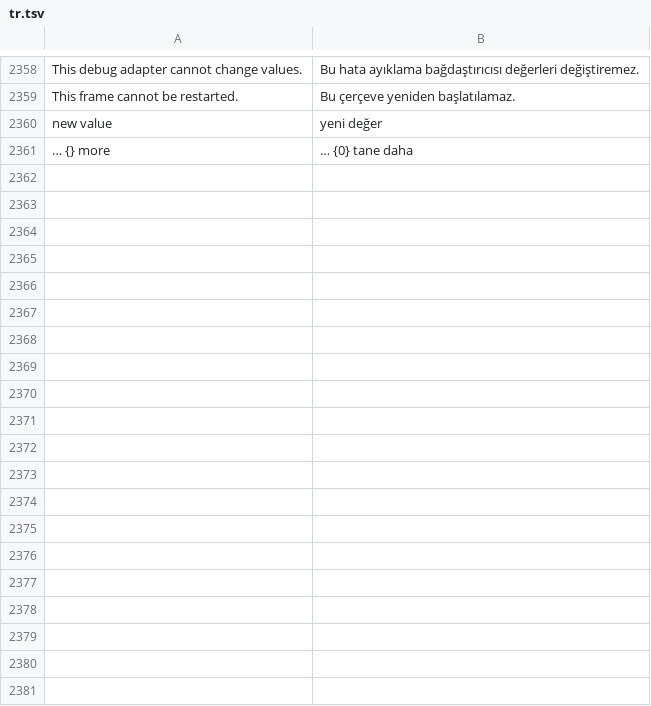
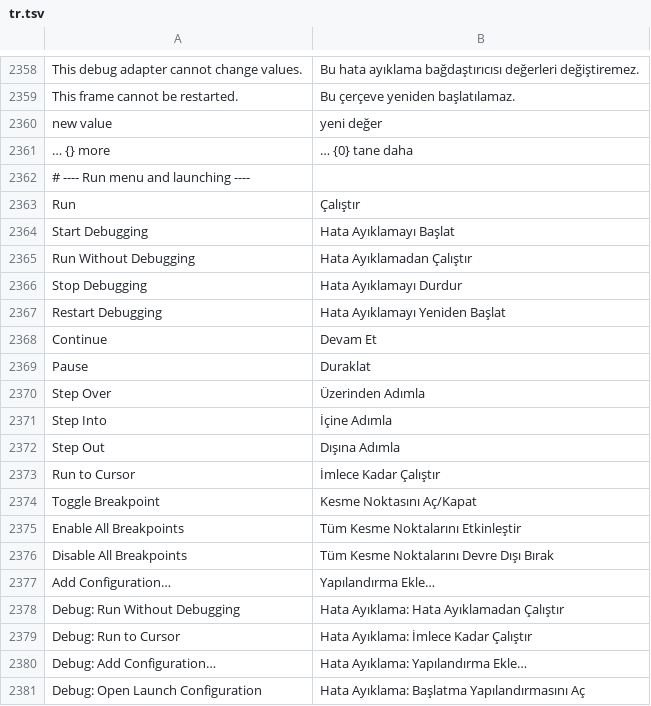
Before and after one commit to doancan/codeyard, a TSV file: crates/app/locales/tr.tsv, drawn as a sheet; only a part is shown, gaps mark what is left out; the diff covers the shown part only.

Commit message:
feat(debug): run without debugging, run to cursor, compounds, inputs and a Run menu
- Run Without Debugging (Ctrl+F5) starts the configuration with noDebug
  and sends no breakpoints.
- Run to Cursor continues to the cursor's line (or starts and stops
  there) with a temporary breakpoint that is never listed or saved.
- Compounds in the launch file start several configurations together;
  their preLaunchTask runs once, and with stopAll stopping one stops all.
- ${input:...} values are asked for before a start: promptString as a
  text prompt, pickString as a list. Command inputs are refused rather
  than run.
- postDebugTask runs in a terminal when the session ends.
- Debug: Add Configuration... offers templates for native, Go, Python,
  Node and custom adapters and adds the one picked to the launch file,
  keeping its comments; the file is created when missing.
- An adapter that asks to run the program in a terminal (console:
  integratedTerminal) gets one: the command runs in a new terminal, in
  plain sight.
- A Run menu gathers starting, stepping, breakpoints and configurations.

```diff
--- a/crates/app/locales/tr.tsv
+++ b/crates/app/locales/tr.tsv
@@ -2361 +2361,21 @@ new value	yeni değer
 … {} more	… {0} tane daha
+# ---- Run menu and launching ----
+Run	Çalıştır
+Start Debugging	Hata Ayıklamayı Başlat
+Run Without Debugging	Hata Ayıklamadan Çalıştır
+Stop Debugging	Hata Ayıklamayı Durdur
+Restart Debugging	Hata Ayıklamayı Yeniden Başlat
+Continue	Devam Et
+Pause	Duraklat
+Step Over	Üzerinden Adımla
+Step Into	İçine Adımla
+Step Out	Dışına Adımla
+Run to Cursor	İmlece Kadar Çalıştır
+Toggle Breakpoint	Kesme Noktasını Aç/Kapat
+Enable All Breakpoints	Tüm Kesme Noktalarını Etkinleştir
+Disable All Breakpoints	Tüm Kesme Noktalarını Devre Dışı Bırak
+Add Configuration…	Yapılandırma Ekle…
+Debug: Run Without Debugging	Hata Ayıklama: Hata Ayıklamadan Çalıştır
+Debug: Run to Cursor	Hata Ayıklama: İmlece Kadar Çalıştır
+Debug: Add Configuration…	Hata Ayıklama: Yapılandırma Ekle…
+Debug: Open Launch Configuration	Hata Ayıklama: Başlatma Yapılandırmasını Aç
```
Also changed, not shown: 20 added rows elsewhere in this file, crates/app/locales/template.tsv, 17 other files.
